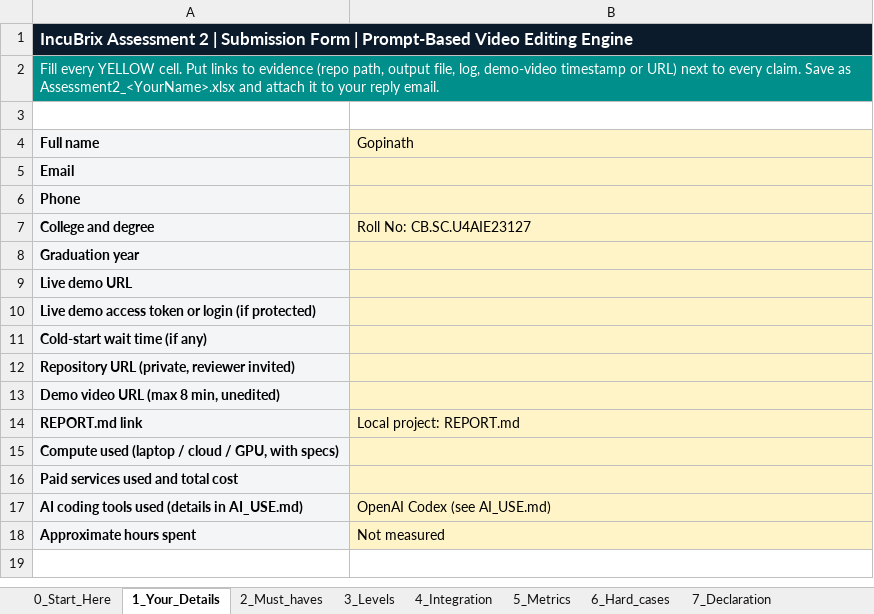
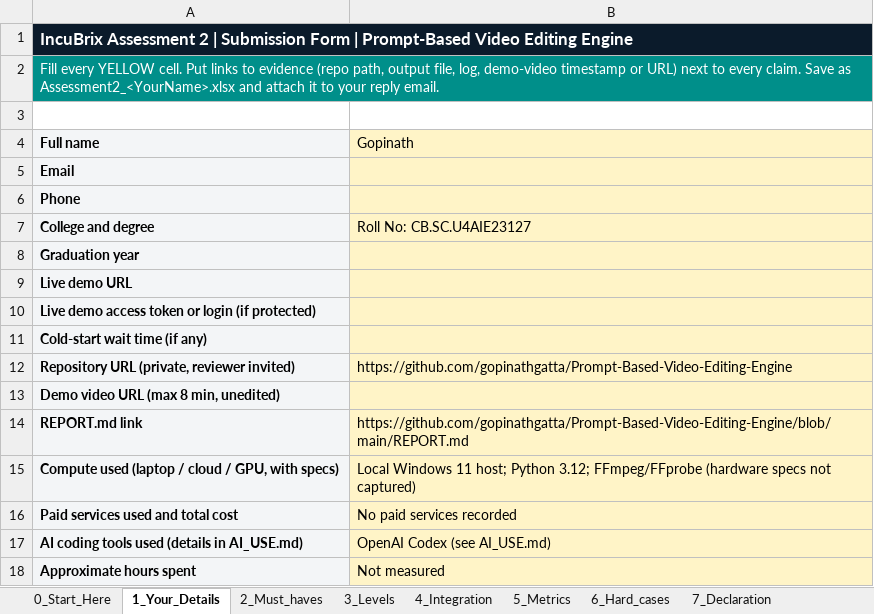
Before and after one commit to gopinathgatta/Prompt-Based-Video-Editing-Engine, an Excel workbook: Assessment2_Gopinath.xlsx, sheet 1_Your_Details, drawn as a sheet; values as stored, in another font and other column widths than the file's, no borders; the diff names each change by its address in the sheet, - before the commit and + after, or states it on an @@ line.

Commit message:
Add advanced editing operations and verified evidence

```diff
--- a/Assessment2_Gopinath.xlsx (sheet 1_Your_Details)
+++ b/Assessment2_Gopinath.xlsx (sheet 1_Your_Details)
-B12 (Gopinath): (empty)
+B12 (Gopinath): https://github.com/gopinathgatta/Prompt-Based-Video-Editing-Engine
-B14 (Gopinath): Local project: REPORT.md
+B14 (Gopinath): https://github.com/gopinathgatta/Prompt-Based-Video-Editing-Engine/blob/main/REPORT.md
-B15 (Gopinath): (empty)
+B15 (Gopinath): Local Windows 11 host; Python 3.12; FFmpeg/FFprobe (hardware specs not captured)
-B16 (Gopinath): (empty)
+B16 (Gopinath): No paid services recorded
```
Also changed, not shown: sheet 2_Must_haves, sheet 3_Levels, sheet 6_Hard_cases, sheet 5_Metrics, sheet 4_Integration, 14 other files.
